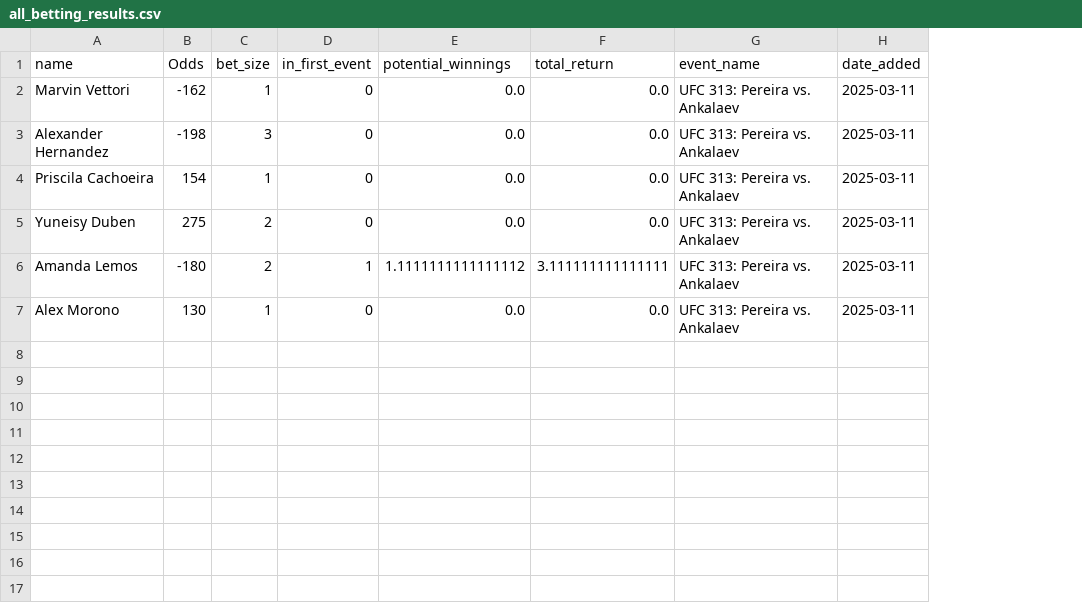
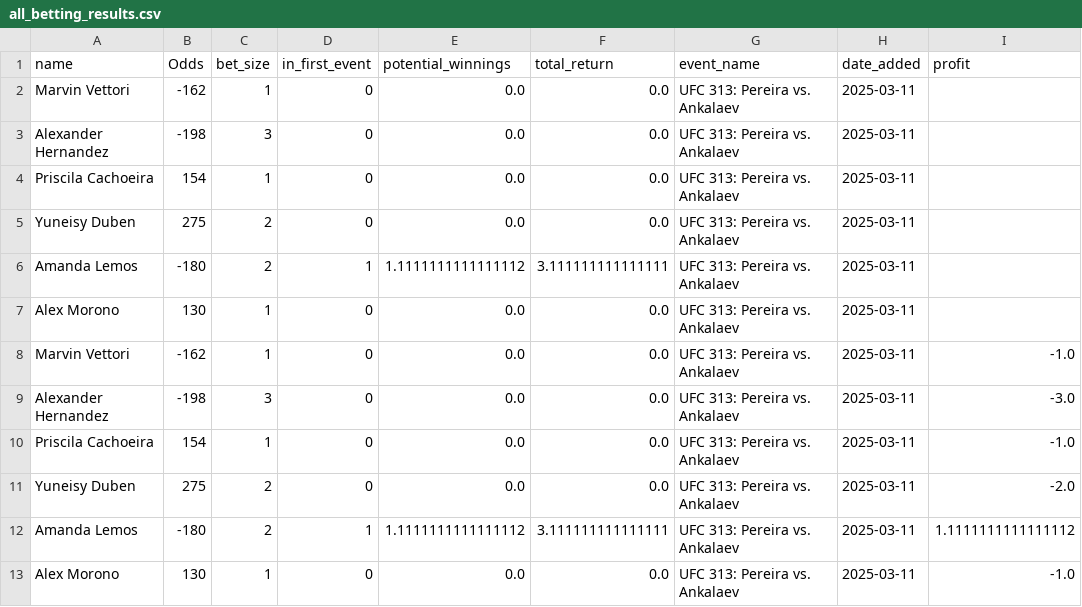
Before and after one commit to zwinship/UFC_Model, a CSV file: results/all_betting_results.csv, drawn as a sheet; the diff names each change by its address in the sheet, - before the commit and + after, or states it on an @@ line.

Commit message:
Append betting results for UFC 313: Pereira vs. Ankalaev 2025-03-11

```diff
--- a/results/all_betting_results.csv
+++ b/results/all_betting_results.csv
+column I (profit), empty
+row 8: Marvin Vettori | -162 | 1 | 0 | 0.0 | 0.0 | UFC 313: Pereira vs. Ankalaev | 2025-03-11 | -1.0
+row 9: Alexander Hernandez | -198 | 3 | 0 | 0.0 | 0.0 | UFC 313: Pereira vs. Ankalaev | 2025-03-11 | -3.0
+row 10: Priscila Cachoeira | 154 | 1 | 0 | 0.0 | 0.0 | UFC 313: Pereira vs. Ankalaev | 2025-03-11 | -1.0
+row 11: Yuneisy Duben | 275 | 2 | 0 | 0.0 | 0.0 | UFC 313: Pereira vs. Ankalaev | 2025-03-11 | -2.0
+row 12: Amanda Lemos | -180 | 2 | 1 | 1.1111111111111112 | 3.111111111111111 | UFC 313: Pereira vs. Ankalaev | 2025-03-11 | 1.1111111111111112
+row 13: Alex Morono | 130 | 1 | 0 | 0.0 | 0.0 | UFC 313: Pereira vs. Ankalaev | 2025-03-11 | -1.0
```
